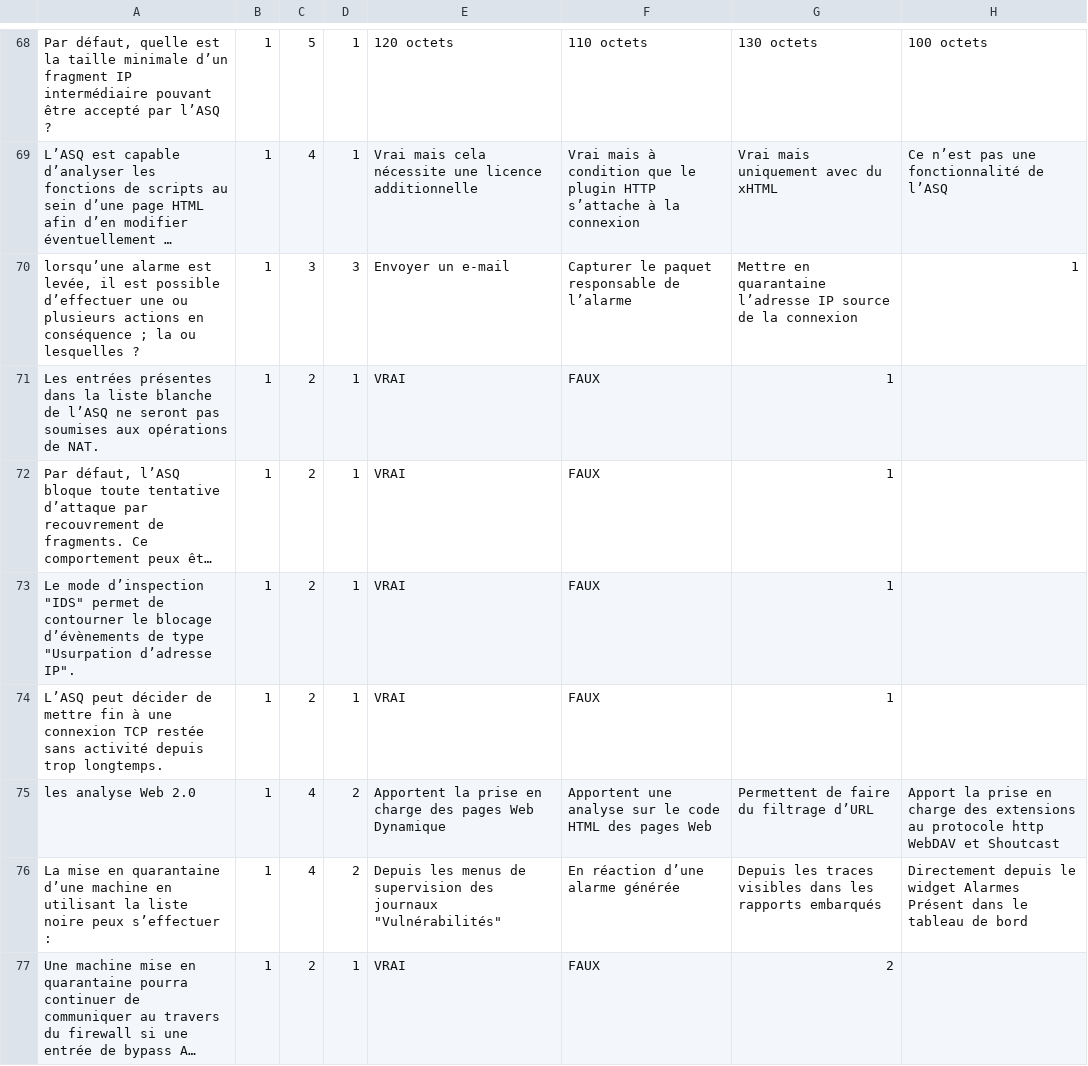
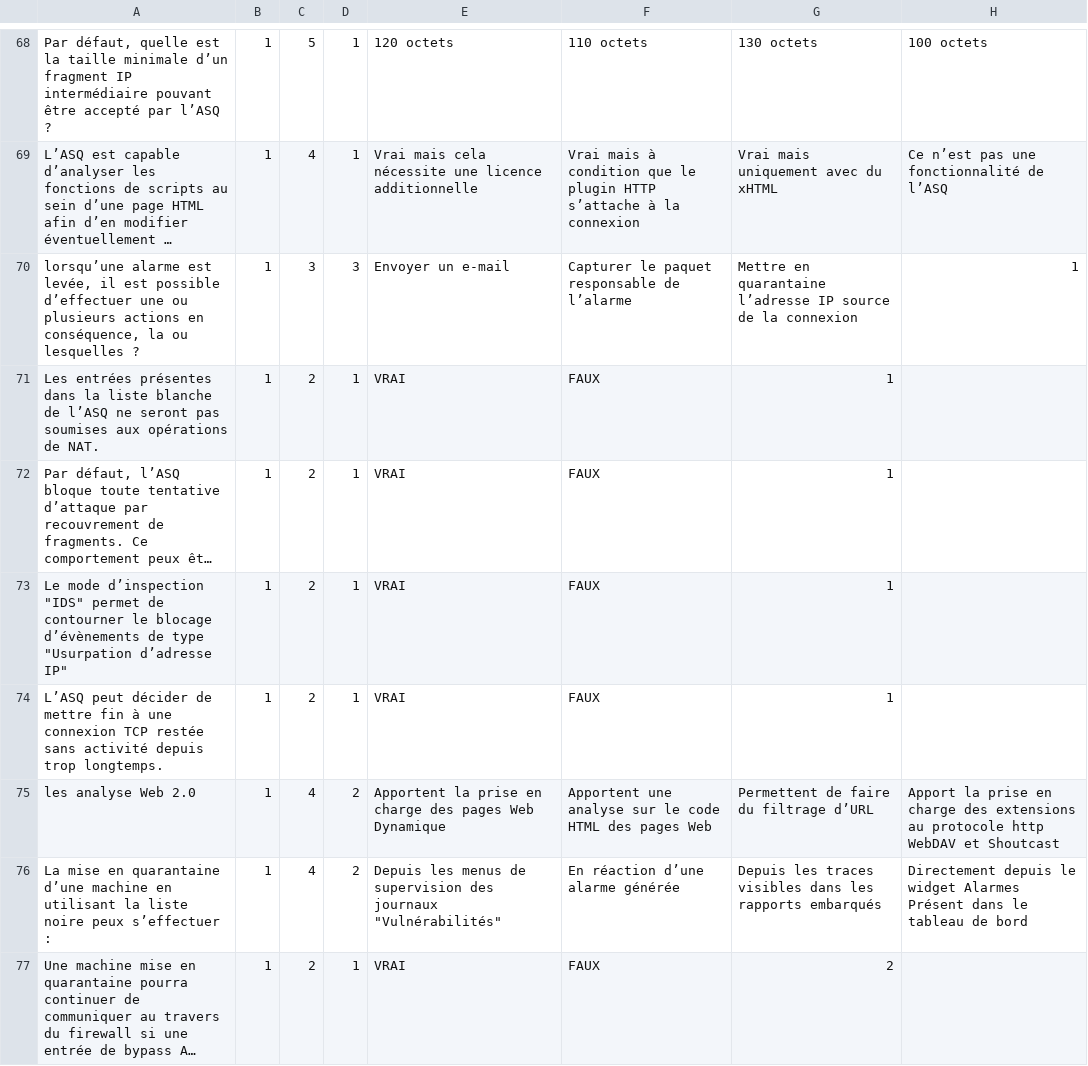
Before and after one commit to Rem7474/CSNE, a CSV file: quizz.csv, drawn as a sheet; only a part is shown, gaps mark what is left out; long unchanged cells end in …; the diff covers the shown part only; the diff names each change by its address in the sheet, - before the commit and + after, or states it on an @@ line.

Commit message:
update csv

```diff
--- a/quizz.csv
+++ b/quizz.csv
-A70: …actions en conséquence ; la ou…
+A70: …actions en conséquence, la ou…
-A73: …"Usurpation d’adresse IP".
+A73: …"Usurpation d’adresse IP"
```
Also changed, not shown: 4 edited cells elsewhere in this file.
